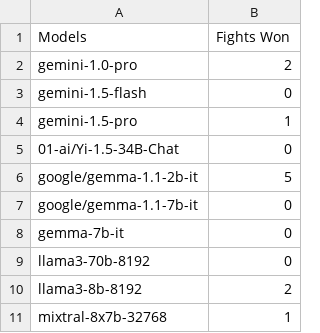
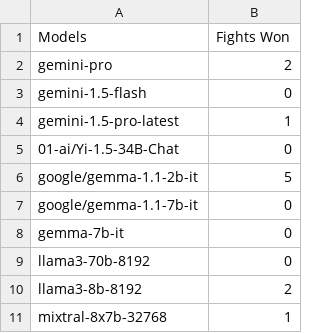
Before and after one commit to Satvik-jain/Large-Language-Mayhem, a CSV file: scoreboard.csv, drawn as a sheet.

Commit message:
feat: gemini models updated

```diff
--- a/scoreboard.csv
+++ b/scoreboard.csv
@@ -1,5 +1,5 @@
 Models,Fights Won
-gemini-1.0-pro,2
+gemini-pro,2
 gemini-1.5-flash,0
-gemini-1.5-pro,1
+gemini-1.5-pro-latest,1
 01-ai/Yi-1.5-34B-Chat,0
```
Also changed, not shown: 2 other files.
